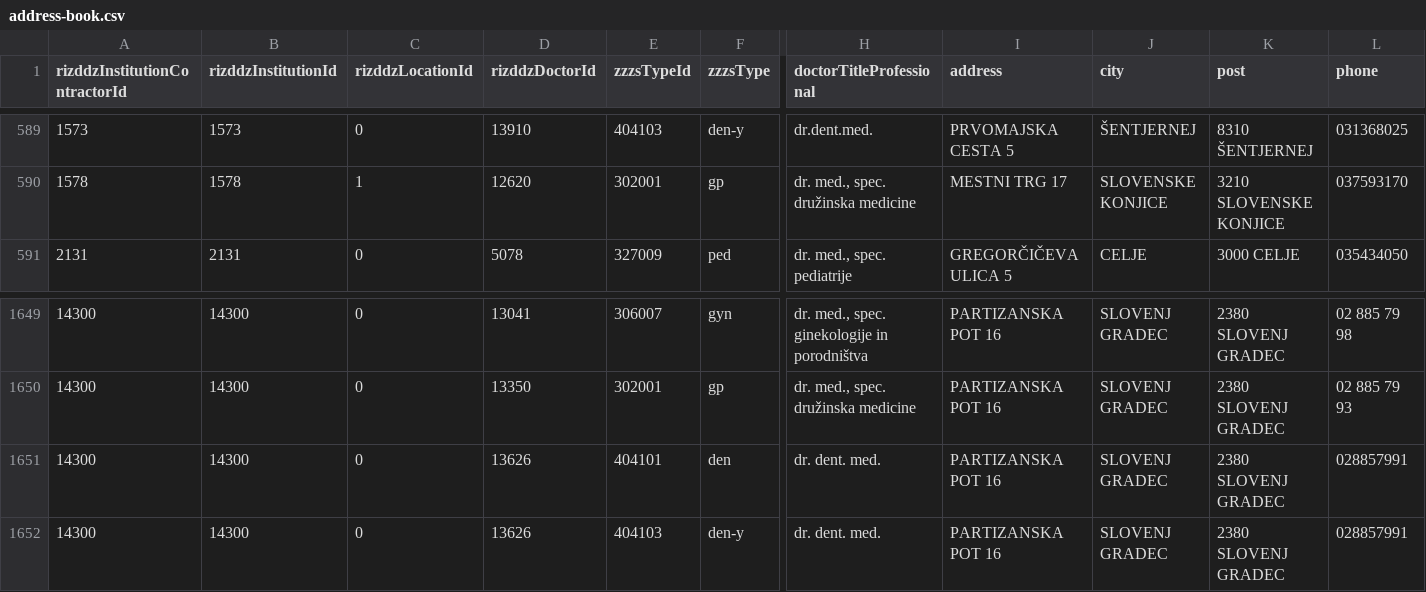
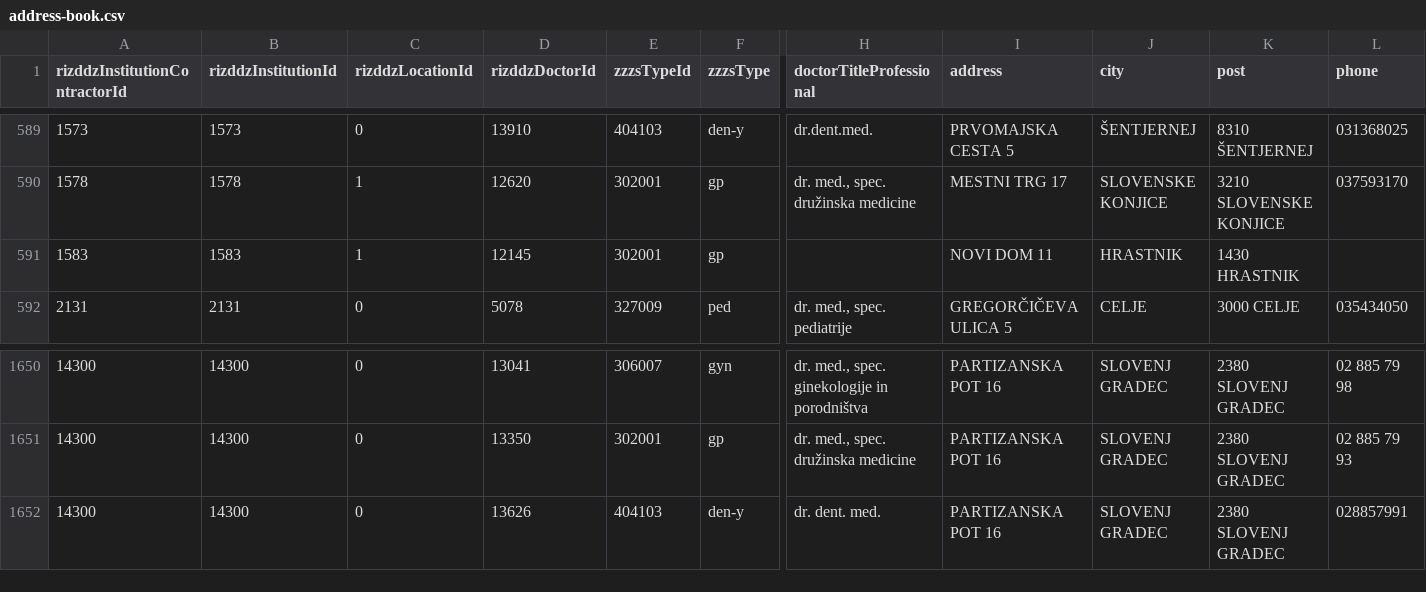
Before and after one commit to sledilnik/zdravniki-data, a CSV file: csv/address-book.csv, drawn as a sheet; only a part is shown, gaps mark what is left out; removed rows and columns are numbered as before the commit, all else as after; rows hold the shown columns only; the diff names each change by its address in the sheet, - before the commit and + after, or states it on an @@ line.

```diff
--- a/csv/address-book.csv
+++ b/csv/address-book.csv
+row 591: 1583 | 1583 | 1 | 12145 | 302001 | gp |  | NOVI DOM 11 | HRASTNIK | 1430 HRASTNIK
-row 1651: 14300 | 14300 | 0 | 13626 | 404101 | den | dr. dent. med. | PARTIZANSKA POT 16 | SLOVENJ GRADEC | 2380 SLOVENJ GRADEC | 028857991
```
Also changed, not shown: 1 other file.
